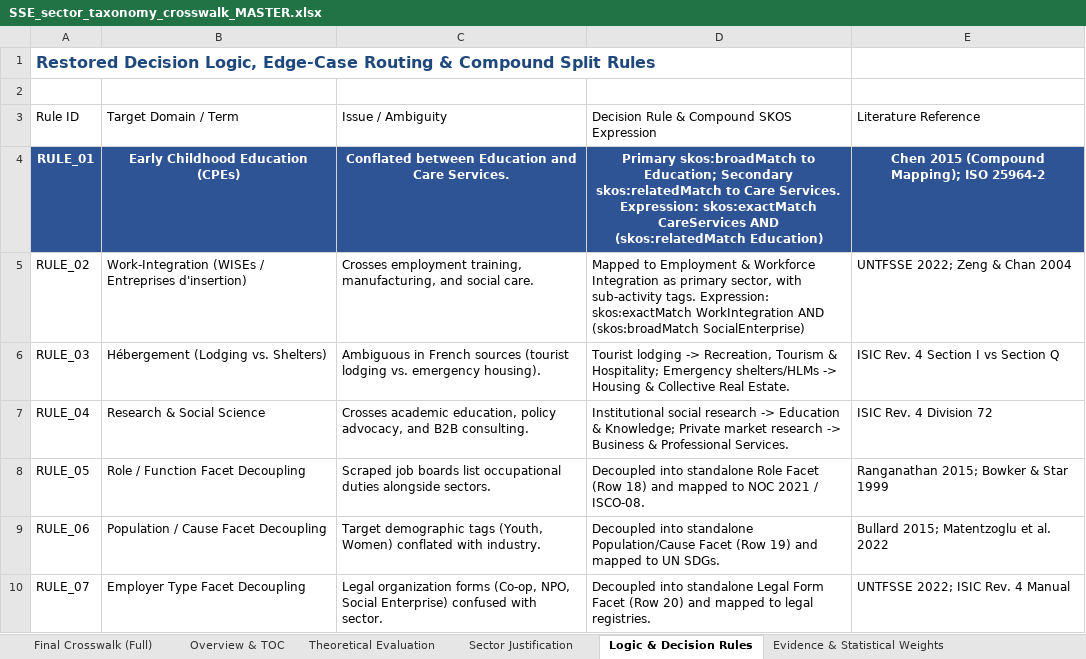
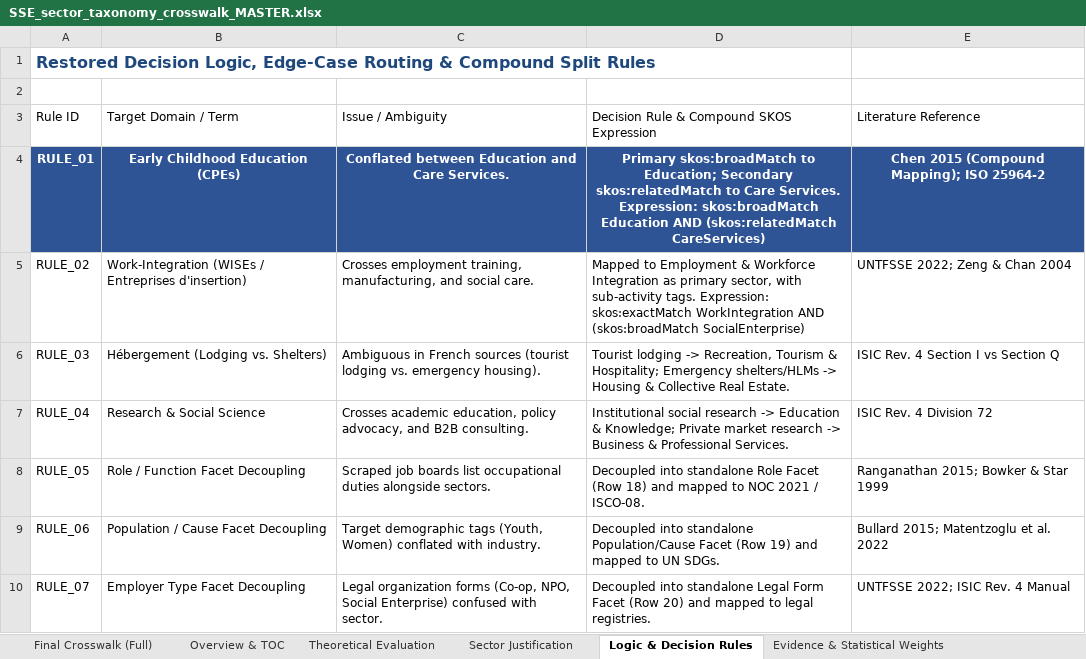
Before and after one commit to ryanbuckleyca/wev, an Excel workbook: shared/taxonomy/SSE_sector_taxonomy_crosswalk_MASTER.xlsx, sheet Logic & Decision Rules, drawn as a sheet; values as stored, in another font and other column widths than the file's, no borders; charts and pictures not drawn; the diff names each change by its address in the sheet, - before the commit and + after, or states it on an @@ line.

Commit message:
Address sector taxonomy review: source-scoped aliases and MASTER fixes
Keep workbook source terms out of global aliases, trim/canonicalize sector
URL params, fix RULE_01 and ISIC Q/88 for employment, and stop FR blurbs
from repeating the sector heading. Declare openpyxl for the importer.

```diff
--- a/shared/taxonomy/SSE_sector_taxonomy_crosswalk_MASTER.xlsx (sheet Logic & Decision Rules)
+++ b/shared/taxonomy/SSE_sector_taxonomy_crosswalk_MASTER.xlsx (sheet Logic & Decision Rules)
-D4: …Services. Expression: skos:exactMatch CareServices AND (skos:relatedMatch Education)
+D4: …Services. Expression: skos:broadMatch Education AND (skos:relatedMatch CareServices)
```
Also changed, not shown: sheet Overview & TOC, sheet SSSOM Mapping Set (Export), charts or pictures, 10 other files.
